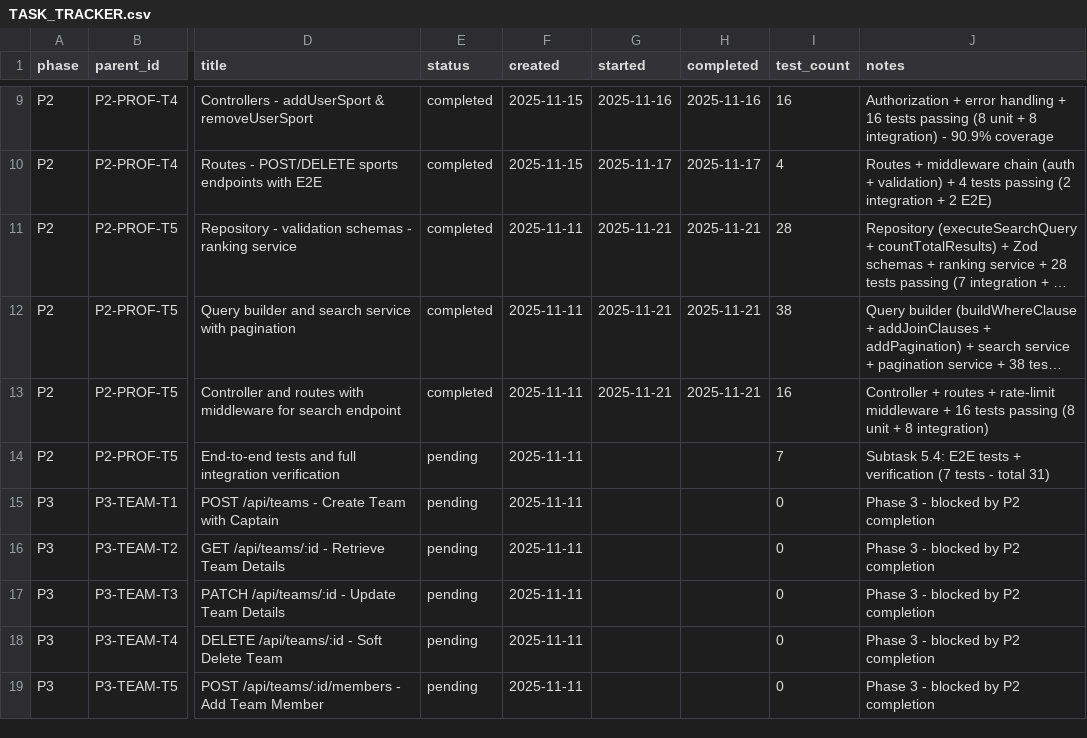
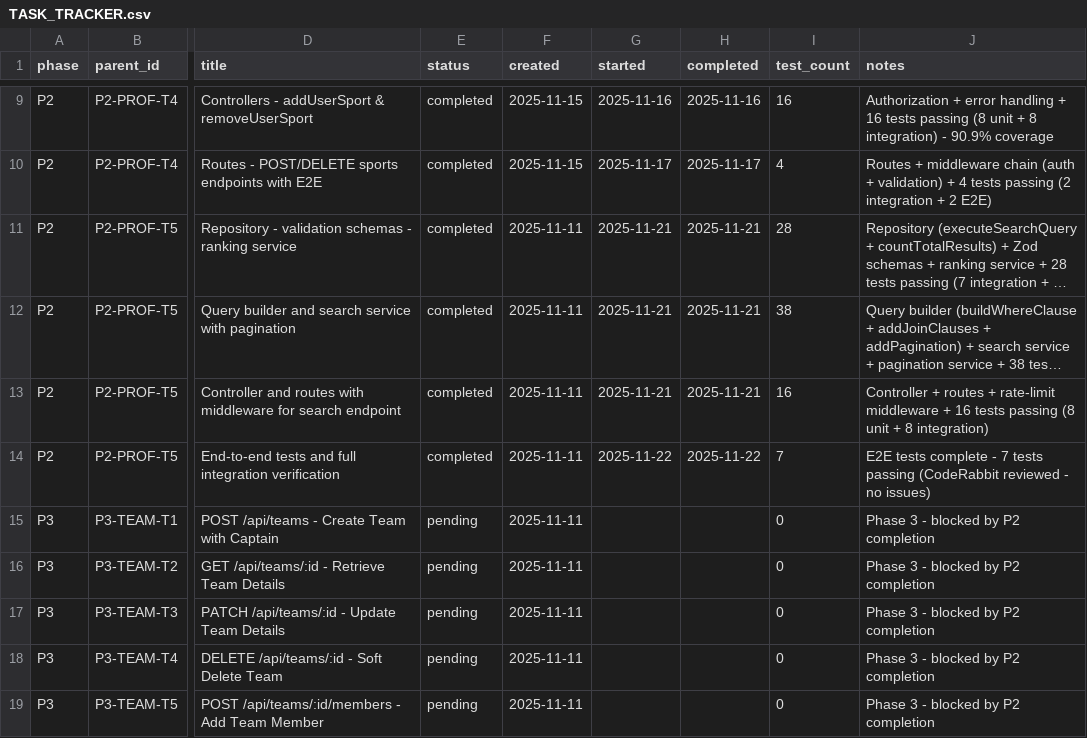
Before and after one commit to sibikrishnan/Gully, a CSV file: tools/tracker/data/TASK_TRACKER.csv, drawn as a sheet; only a part is shown, gaps mark what is left out; long unchanged cells end in …; the diff names each change by its address in the sheet, - before the commit and + after, or states it on an @@ line.

```diff
--- a/tools/tracker/data/TASK_TRACKER.csv
+++ b/tools/tracker/data/TASK_TRACKER.csv
-E14 (status): pending
+E14 (status): completed
-G14 (started): (empty)
+G14 (started): 2025-11-22
-H14 (completed): (empty)
+H14 (completed): 2025-11-22
-J14 (notes): Subtask 5.4: E2E tests + verification (7 tests - total 31)
+J14 (notes): E2E tests complete - 7 tests passing (CodeRabbit reviewed - no issues)
```
Also changed, not shown: 1 other file.
